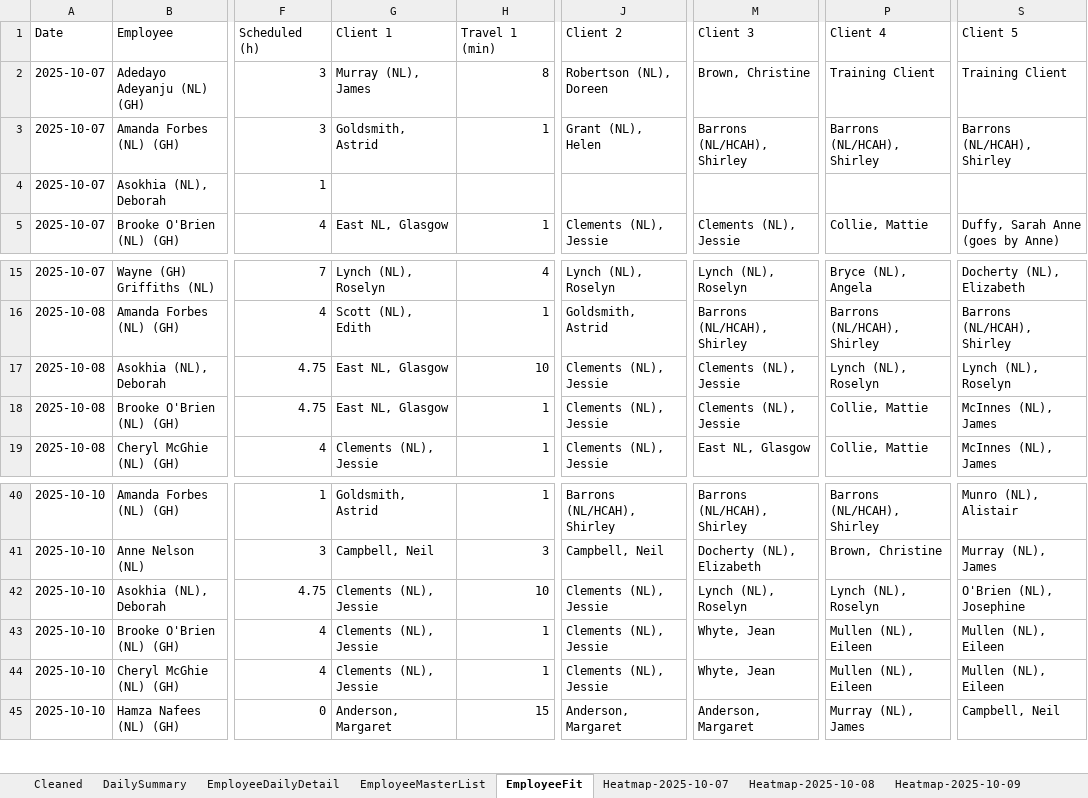
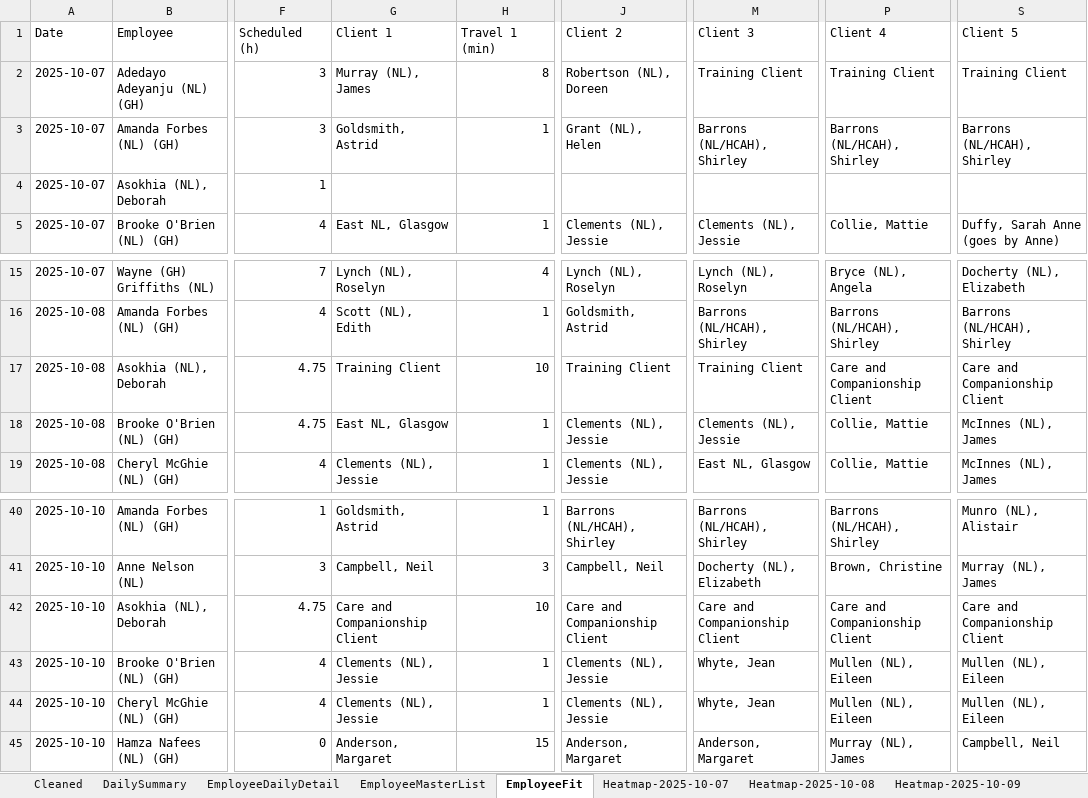
Before and after one commit to Mustansar-tech/CareCapacity, an Excel workbook: capacity_dashboard.xlsx, sheet EmployeeFit, drawn as a sheet; only a part is shown, gaps mark what is left out; values as stored, in another font and other column widths than the file's, no borders; the diff names each change by its address in the sheet, - before the commit and + after, or states it on an @@ line.

```diff
--- a/capacity_dashboard.xlsx (sheet EmployeeFit)
+++ b/capacity_dashboard.xlsx (sheet EmployeeFit)
-M2 (Client 3): Brown, Christine
+M2 (Client 3): Training Client
-G17 (Client 1): East NL, Glasgow
+G17 (Client 1): Training Client
-J17 (Client 2): Clements (NL), Jessie
+J17 (Client 2): Training Client
-M17 (Client 3): Clements (NL), Jessie
+M17 (Client 3): Training Client
-P17 (Client 4): Lynch (NL), Roselyn
+P17 (Client 4): Care and Companionship Client
-S17 (Client 5): Lynch (NL), Roselyn
+S17 (Client 5): Care and Companionship Client
-G42 (Client 1): Clements (NL), Jessie
+G42 (Client 1): Care and Companionship Client
-J42 (Client 2): Clements (NL), Jessie
+J42 (Client 2): Care and Companionship Client
-M42 (Client 3): Lynch (NL), Roselyn
+M42 (Client 3): Care and Companionship Client
-P42 (Client 4): Lynch (NL), Roselyn
+P42 (Client 4): Care and Companionship Client
-S42 (Client 5): O'Brien (NL), Josephine
+S42 (Client 5): Care and Companionship Client
```
Also changed, not shown: sheet Heatmap-2025-10-12, sheet Heatmap-2025-10-11, sheet Heatmap-2025-10-06, sheet Heatmap-2025-10-10, sheet Heatmap-2025-10-09, sheet Heatmap-2025-10-08, 1 more sheet.
